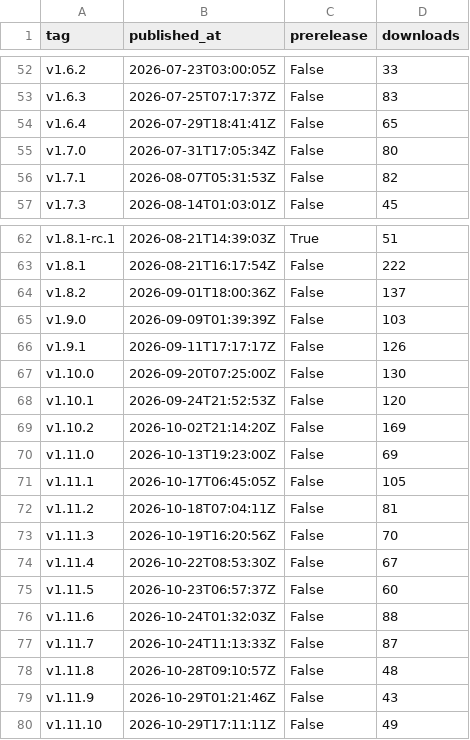
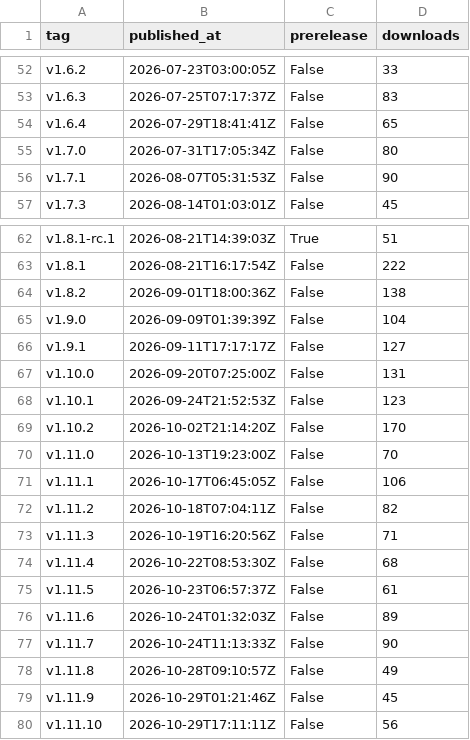
Before and after one commit to artifact-keeper/stats, a CSV file: data/artifact-keeper/releases.csv, drawn as a sheet; only a part is shown, gaps mark what is left out.

```diff
--- a/data/artifact-keeper/releases.csv
+++ b/data/artifact-keeper/releases.csv
@@ -55,3 +55,3 @@ v1.6.4,2026-07-29T18:41:41Z,False,65
 v1.7.0,2026-07-31T17:05:34Z,False,80
-v1.7.1,2026-08-07T05:31:53Z,False,82
+v1.7.1,2026-08-07T05:31:53Z,False,90
 v1.7.3,2026-08-14T01:03:01Z,False,45
@@ -63,18 +63,18 @@ v1.8.1-rc.1,2026-08-21T14:39:03Z,True,51
 v1.8.1,2026-08-21T16:17:54Z,False,222
-v1.8.2,2026-09-01T18:00:36Z,False,137
-v1.9.0,2026-09-09T01:39:39Z,False,103
-v1.9.1,2026-09-11T17:17:17Z,False,126
-v1.10.0,2026-09-20T07:25:00Z,False,130
-v1.10.1,2026-09-24T21:52:53Z,False,120
-v1.10.2,2026-10-02T21:14:20Z,False,169
-v1.11.0,2026-10-13T19:23:00Z,False,69
-v1.11.1,2026-10-17T06:45:05Z,False,105
-v1.11.2,2026-10-18T07:04:11Z,False,81
-v1.11.3,2026-10-19T16:20:56Z,False,70
-v1.11.4,2026-10-22T08:53:30Z,False,67
-v1.11.5,2026-10-23T06:57:37Z,False,60
-v1.11.6,2026-10-24T01:32:03Z,False,88
-v1.11.7,2026-10-24T11:13:33Z,False,87
-v1.11.8,2026-10-28T09:10:57Z,False,48
-v1.11.9,2026-10-29T01:21:46Z,False,43
-v1.11.10,2026-10-29T17:11:11Z,False,49
+v1.8.2,2026-09-01T18:00:36Z,False,138
+v1.9.0,2026-09-09T01:39:39Z,False,104
+v1.9.1,2026-09-11T17:17:17Z,False,127
+v1.10.0,2026-09-20T07:25:00Z,False,131
+v1.10.1,2026-09-24T21:52:53Z,False,123
+v1.10.2,2026-10-02T21:14:20Z,False,170
+v1.11.0,2026-10-13T19:23:00Z,False,70
+v1.11.1,2026-10-17T06:45:05Z,False,106
+v1.11.2,2026-10-18T07:04:11Z,False,82
+v1.11.3,2026-10-19T16:20:56Z,False,71
+v1.11.4,2026-10-22T08:53:30Z,False,68
+v1.11.5,2026-10-23T06:57:37Z,False,61
+v1.11.6,2026-10-24T01:32:03Z,False,89
+v1.11.7,2026-10-24T11:13:33Z,False,90
+v1.11.8,2026-10-28T09:10:57Z,False,49
+v1.11.9,2026-10-29T01:21:46Z,False,45
+v1.11.10,2026-10-29T17:11:11Z,False,56
```
Also changed, not shown: data/artifact-keeper/cf_get_artifactkeeper_com.csv, data/artifact-keeper/cf_zone_daily.csv, 26 other files.
